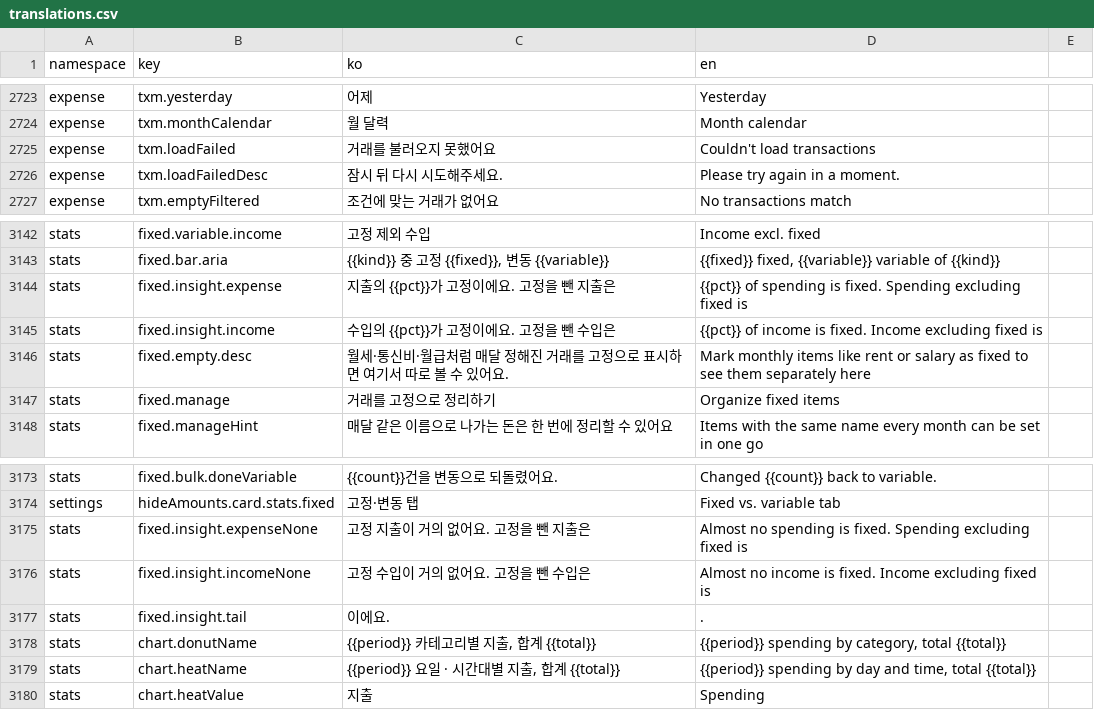
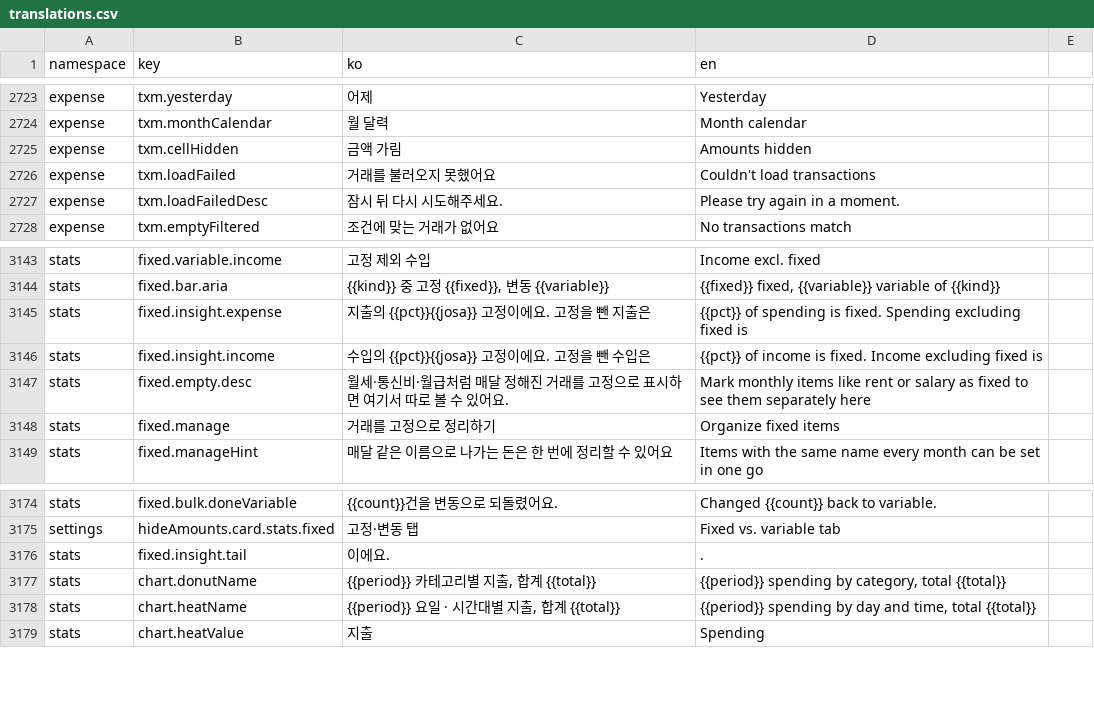
Before and after one commit to lshdainty/groo-damda-front, a CSV file: i18n/translations.csv, drawn as a sheet; only a part is shown, gaps mark what is left out.

```diff
--- a/i18n/translations.csv
+++ b/i18n/translations.csv
@@ -2724,2 +2724,3 @@ expense,txm.yesterday,어제,Yesterday
 expense,txm.monthCalendar,월 달력,Month calendar
+expense,txm.cellHidden,금액 가림,Amounts hidden
 expense,txm.loadFailed,거래를 불러오지 못했어요,Couldn't load transactions
@@ -3143,4 +3144,4 @@ stats,fixed.variable.income,고정 제외 수입,Income excl. fixed
 stats,fixed.bar.aria,"{{kind}} 중 고정 {{fixed}}, 변동 {{variable}}","{{fixed}} fixed, {{variable}} variable of {{kind}}"
-stats,fixed.insight.expense,지출의 {{pct}}가 고정이에요. 고정을 뺀 지출은,{{pct}} of spending is fixed. Spending excluding fixed is
-stats,fixed.insight.income,수입의 {{pct}}가 고정이에요. 고정을 뺀 수입은,{{pct}} of income is fixed. Income excluding fixed is
+stats,fixed.insight.expense,지출의 {{pct}}{{josa}} 고정이에요. 고정을 뺀 지출은,{{pct}} of spending is fixed. Spending excluding fixed is
+stats,fixed.insight.income,수입의 {{pct}}{{josa}} 고정이에요. 고정을 뺀 수입은,{{pct}} of income is fixed. Income excluding fixed is
 stats,fixed.empty.desc,월세·통신비·월급처럼 매달 정해진 거래를 고정으로 표시하면 여기서 따로 볼 수 있어요.,Mark monthly items like rent or salary as fixed to see them separately here
@@ -3174,4 +3175,2 @@ stats,fixed.bulk.doneVariable,{{count}}건을 변동으로 되돌렸어요.,Chan
 settings,hideAmounts.card.stats.fixed,고정·변동 탭,Fixed vs. variable tab
-stats,fixed.insight.expenseNone,고정 지출이 거의 없어요. 고정을 뺀 지출은,Almost no spending is fixed. Spending excluding fixed is
-stats,fixed.insight.incomeNone,고정 수입이 거의 없어요. 고정을 뺀 수입은,Almost no income is fixed. Income excluding fixed is
 stats,fixed.insight.tail,이에요.,.
```
Also changed, not shown: 11 other files.
